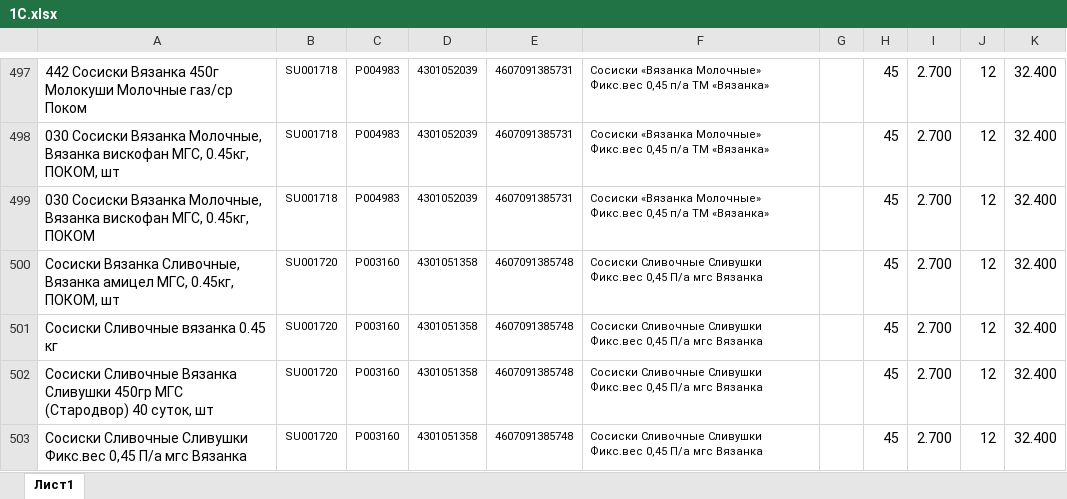
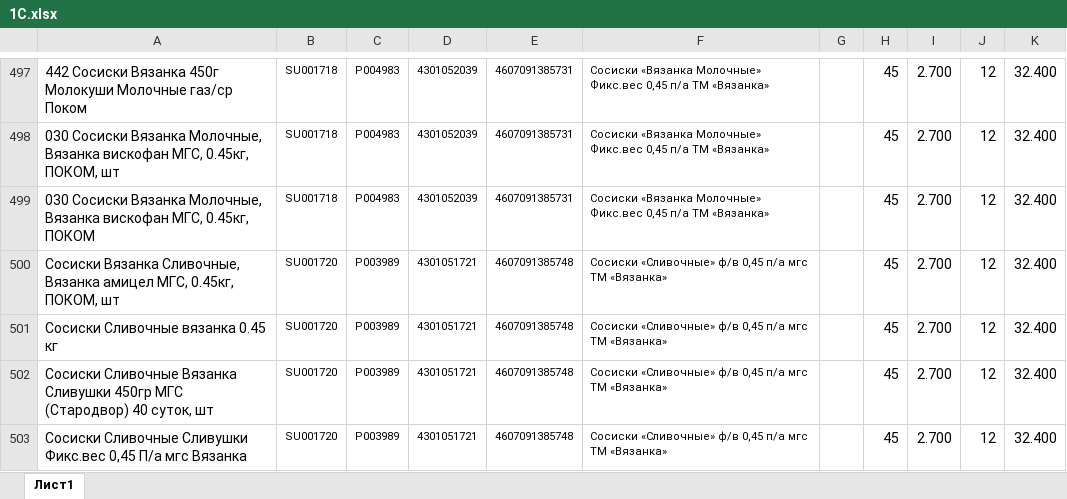
Before and after one commit to Fejanin/pokom_ki, an Excel workbook: Soch/moduls/1С.xlsx, sheet Лист1, drawn as a sheet; only a part is shown, gaps mark what is left out; values as stored, in another font and other column widths than the file's, no borders; the diff covers the shown part only; the diff names each change by its address in the sheet, - before the commit and + after, or states it on an @@ line.

```diff
--- a/Soch/moduls/1С.xlsx (sheet Лист1)
+++ b/Soch/moduls/1С.xlsx (sheet Лист1)
-C500:C503: P003160
+C500:C503: P003989
-D500:D503: 4301051358
+D500:D503: 4301051721
-F500:F503: Сосиски Сливочные Сливушки Фикс.вес 0,45 П/а мгс Вязанка
+F500:F503: Сосиски «Сливочные» ф/в 0,45 п/а мгс ТМ «Вязанка»
```
Also changed, not shown: 1 added row and 27 edited cells elsewhere in this sheet, formulas that keep their value, NV/moduls/1С.xlsx, Simf/moduls/1С.xlsx, 16 other files.
